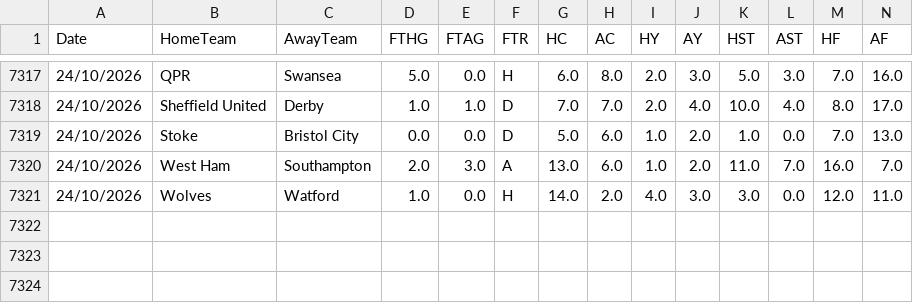
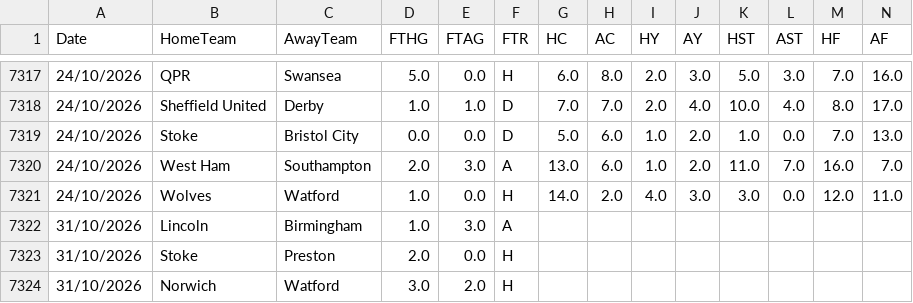
Before and after one commit to hectormera4-dotcom/premier-picks, a CSV file: championship_combinado.csv, drawn as a sheet; only a part is shown, gaps mark what is left out; rows hold the shown columns only; the diff names each change by its address in the sheet, - before the commit and + after, or states it on an @@ line.

```diff
--- a/championship_combinado.csv
+++ b/championship_combinado.csv
+row 7322: 31/10/2026 | Lincoln | Birmingham | 1.0 | 3.0 | A
+row 7323: 31/10/2026 | Stoke | Preston | 2.0 | 0.0 | H
+row 7324: 31/10/2026 | Norwich | Watford | 3.0 | 2.0 | H
```
Also changed, not shown: premier_league_combinado.csv.
